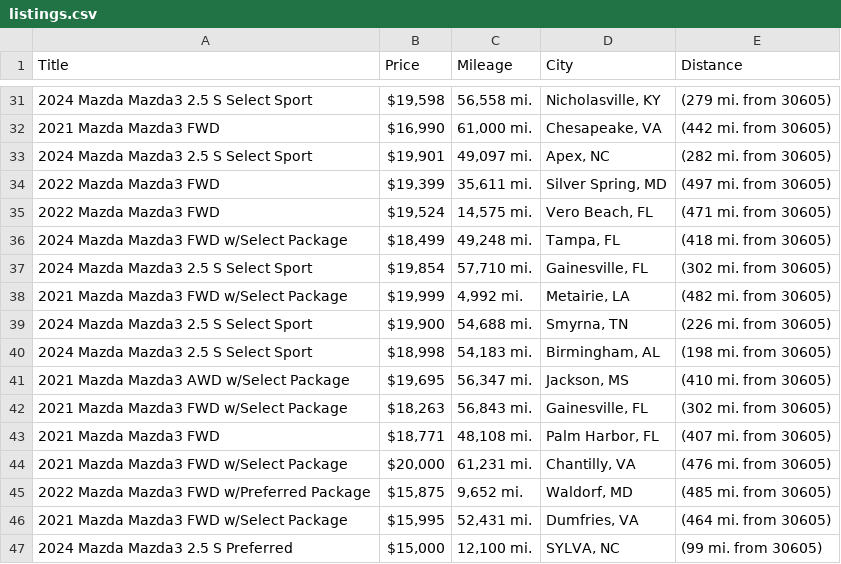
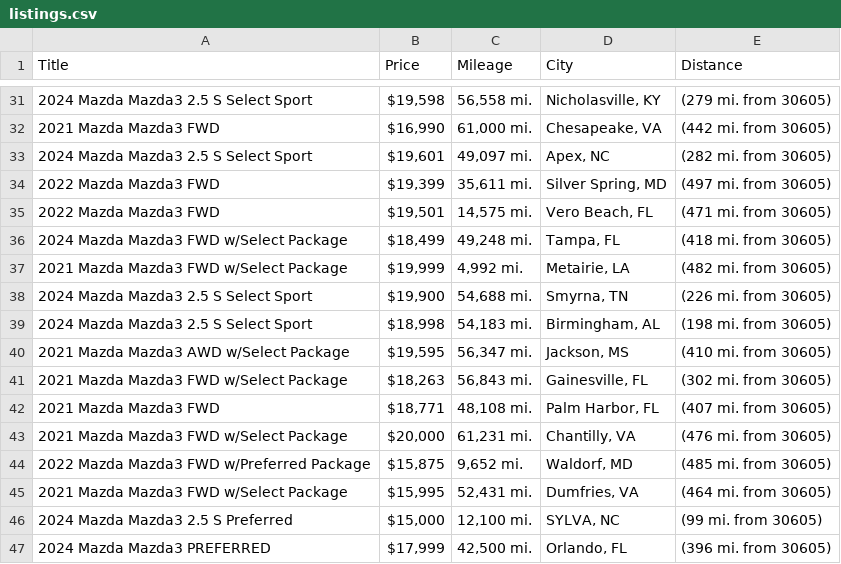
Before and after one commit to jwd0526/go-practice, a CSV file: listings.csv, drawn as a sheet; only a part is shown, gaps mark what is left out; the shorter side is filled out with more unchanged rows; the diff covers the shown part only.

```diff
--- a/listings.csv
+++ b/listings.csv
@@ -32,7 +32,6 @@ Title,Price,Mileage,City,Distance
 2021 Mazda Mazda3 FWD,"$16,990","61,000 mi.","Chesapeake, VA",(442 mi. from 30605)
-2024 Mazda Mazda3 2.5 S Select Sport,"$19,901","49,097 mi.","Apex, NC",(282 mi. from 30605)
+2024 Mazda Mazda3 2.5 S Select Sport,"$19,601","49,097 mi.","Apex, NC",(282 mi. from 30605)
 2022 Mazda Mazda3 FWD,"$19,399","35,611 mi.","Silver Spring, MD",(497 mi. from 30605)
-2022 Mazda Mazda3 FWD,"$19,524","14,575 mi.","Vero Beach, FL",(471 mi. from 30605)
+2022 Mazda Mazda3 FWD,"$19,501","14,575 mi.","Vero Beach, FL",(471 mi. from 30605)
 2024 Mazda Mazda3 FWD w/Select Package,"$18,499","49,248 mi.","Tampa, FL",(418 mi. from 30605)
-2024 Mazda Mazda3 2.5 S Select Sport,"$19,854","57,710 mi.","Gainesville, FL",(302 mi. from 30605)
 2021 Mazda Mazda3 FWD w/Select Package,"$19,999","4,992 mi.","Metairie, LA",(482 mi. from 30605)
@@ -40,3 +39,3 @@ Title,Price,Mileage,City,Distance
 2024 Mazda Mazda3 2.5 S Select Sport,"$18,998","54,183 mi.","Birmingham, AL",(198 mi. from 30605)
-2021 Mazda Mazda3 AWD w/Select Package,"$19,695","56,347 mi.","Jackson, MS",(410 mi. from 30605)
+2021 Mazda Mazda3 AWD w/Select Package,"$19,595","56,347 mi.","Jackson, MS",(410 mi. from 30605)
 2021 Mazda Mazda3 FWD w/Select Package,"$18,263","56,843 mi.","Gainesville, FL",(302 mi. from 30605)
```
Also changed, not shown: 7 added rows, 10 removed rows, 1 moved row and 38 edited cells elsewhere in this file, 1 other file.
